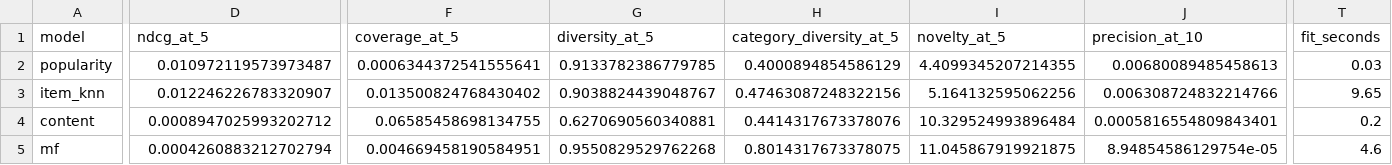
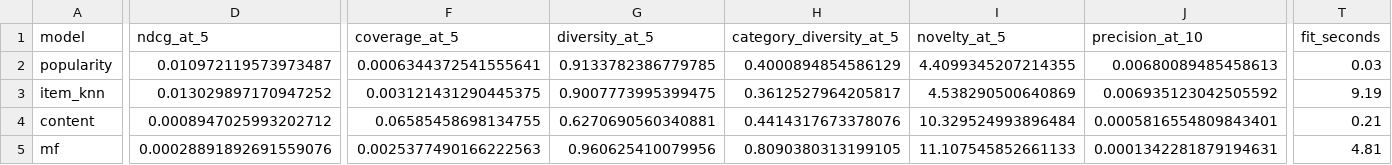
Before and after one commit to 2025ag05572-gif/bitsdm4mlas2, a CSV file: reports/evaluation/results.csv, drawn as a sheet; only a part is shown, gaps mark what is left out; the diff covers the shown part only; the diff names each change by its address in the sheet, - before the commit and + after, or states it on an @@ line.

```diff
--- a/reports/evaluation/results.csv
+++ b/reports/evaluation/results.csv
-D3 (ndcg_at_5): 0.012246226783320907
+D3 (ndcg_at_5): 0.013029897170947252
-F3 (coverage_at_5): 0.013500824768430402
+F3 (coverage_at_5): 0.003121431290445375
-G3 (diversity_at_5): 0.9038824439048767
+G3 (diversity_at_5): 0.9007773995399475
-H3 (category_diversity_at_5): 0.47463087248322156
+H3 (category_diversity_at_5): 0.3612527964205817
-I3 (novelty_at_5): 5.164132595062256
+I3 (novelty_at_5): 4.538290500640869
-J3 (precision_at_10): 0.006308724832214766
+J3 (precision_at_10): 0.006935123042505592
-T3 (fit_seconds): 9.65
+T3 (fit_seconds): 9.19
-T4 (fit_seconds): 0.2
+T4 (fit_seconds): 0.21
-D5 (ndcg_at_5): 0.0004260883212702794
+D5 (ndcg_at_5): 0.00028891892691559076
-F5 (coverage_at_5): 0.004669458190584951
+F5 (coverage_at_5): 0.0025377490166222563
-G5 (diversity_at_5): 0.9550829529762268
+G5 (diversity_at_5): 0.960625410079956
-H5 (category_diversity_at_5): 0.8014317673378075
+H5 (category_diversity_at_5): 0.8090380313199105
-I5 (novelty_at_5): 11.045867919921875
+I5 (novelty_at_5): 11.107545852661133
-J5 (precision_at_10): 8.94854586129754e-05
+J5 (precision_at_10): 0.0001342281879194631
-T5 (fit_seconds): 4.6
+T5 (fit_seconds): 4.81
```
Also changed, not shown: 35 edited cells elsewhere in this file, data/errors/interactions_errors.csv, reports/evaluation/results_by_user_segment.csv, 32 other files.
